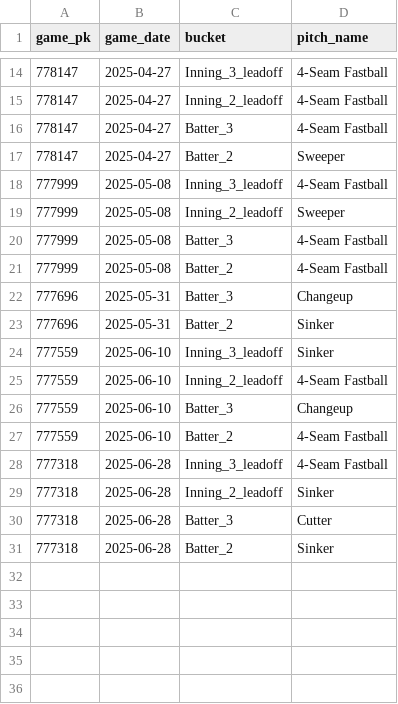
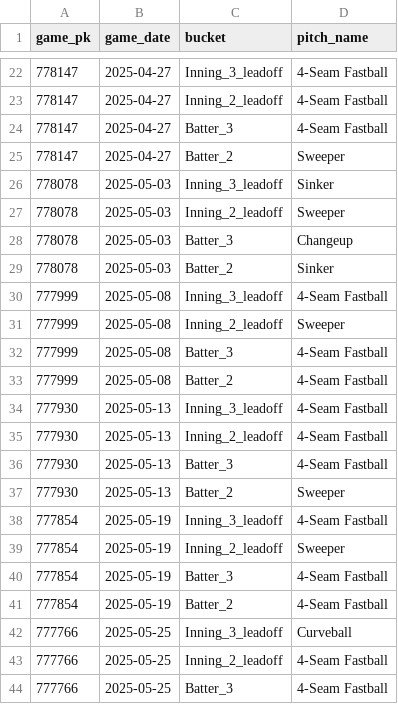
Before and after one commit to kuhny243/pitch-mix-tracker, a CSV file: Brandon_Pfaadt_first_pitch.csv, drawn as a sheet; only a part is shown, gaps mark what is left out; the shorter side is filled out with more unchanged rows; the diff covers the shown part only; the diff names each change by its address in the sheet, - before the commit and + after, or states it on an @@ line.

```diff
--- a/Brandon_Pfaadt_first_pitch.csv
+++ b/Brandon_Pfaadt_first_pitch.csv
+row 26: 778078 | 2025-05-03 | Inning_3_leadoff | Sinker
+row 27: 778078 | 2025-05-03 | Inning_2_leadoff | Sweeper
+row 28: 778078 | 2025-05-03 | Batter_3 | Changeup
+row 29: 778078 | 2025-05-03 | Batter_2 | Sinker
+row 34: 777930 | 2025-05-13 | Inning_3_leadoff | 4-Seam Fastball
+row 35: 777930 | 2025-05-13 | Inning_2_leadoff | 4-Seam Fastball
+row 36: 777930 | 2025-05-13 | Batter_3 | 4-Seam Fastball
+row 37: 777930 | 2025-05-13 | Batter_2 | Sweeper
+row 38: 777854 | 2025-05-19 | Inning_3_leadoff | 4-Seam Fastball
+row 39: 777854 | 2025-05-19 | Inning_2_leadoff | Sweeper
+row 40: 777854 | 2025-05-19 | Batter_3 | 4-Seam Fastball
+row 41: 777854 | 2025-05-19 | Batter_2 | 4-Seam Fastball
+row 42: 777766 | 2025-05-25 | Inning_3_leadoff | Curveball
+row 43: 777766 | 2025-05-25 | Inning_2_leadoff | 4-Seam Fastball
+row 44: 777766 | 2025-05-25 | Batter_3 | 4-Seam Fastball
```
Also changed, not shown: 21 added rows elsewhere in this file, Ben_Brown_first_pitch.csv, Bryan_Woo_first_pitch.csv, 27 other files.
